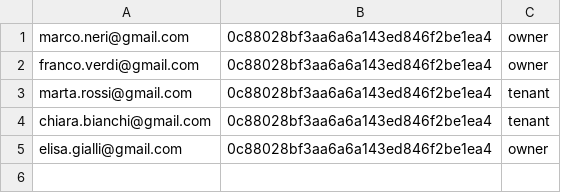
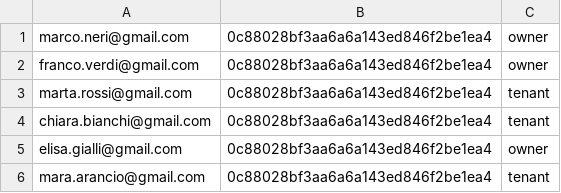
Before and after one commit to fabiobf96/hivecampus, a CSV file: db/csv/user-table.csv, drawn as a sheet; the diff names each change by its address in the sheet, - before the commit and + after, or states it on an @@ line.

```diff
--- a/db/csv/user-table.csv
+++ b/db/csv/user-table.csv
+row 6: mara.arancio@gmail.com | 0c88028bf3aa6a6a143ed846f2be1ea4 | tenant
```
Also changed, not shown: 10 other files.
